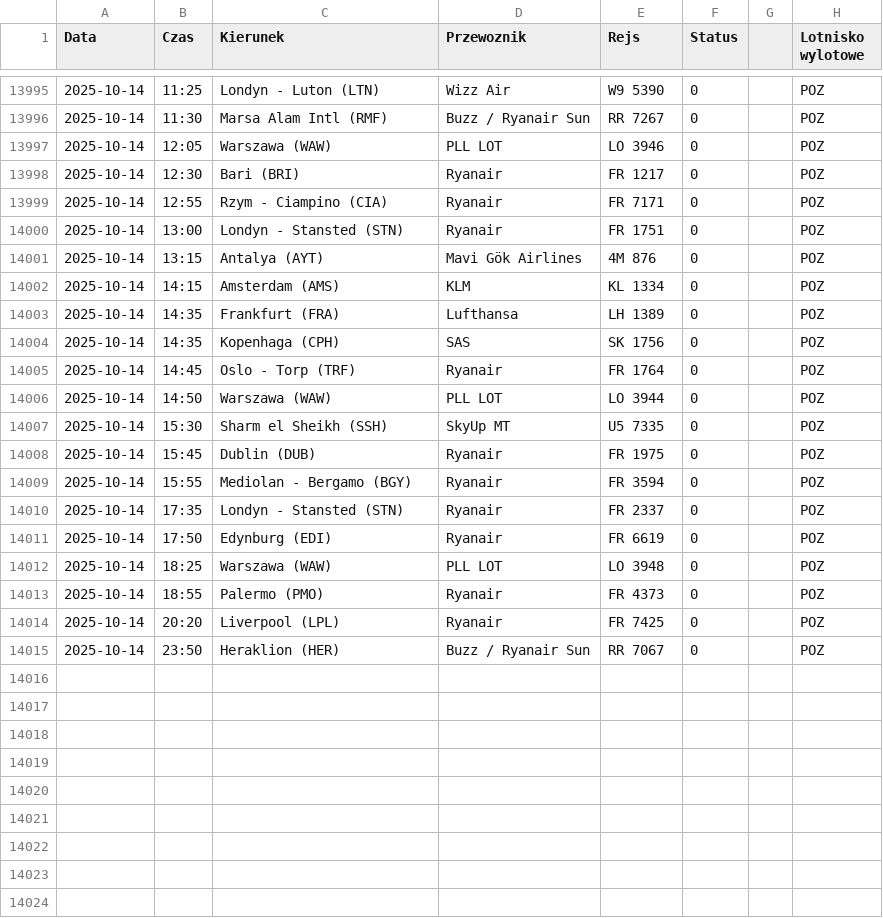
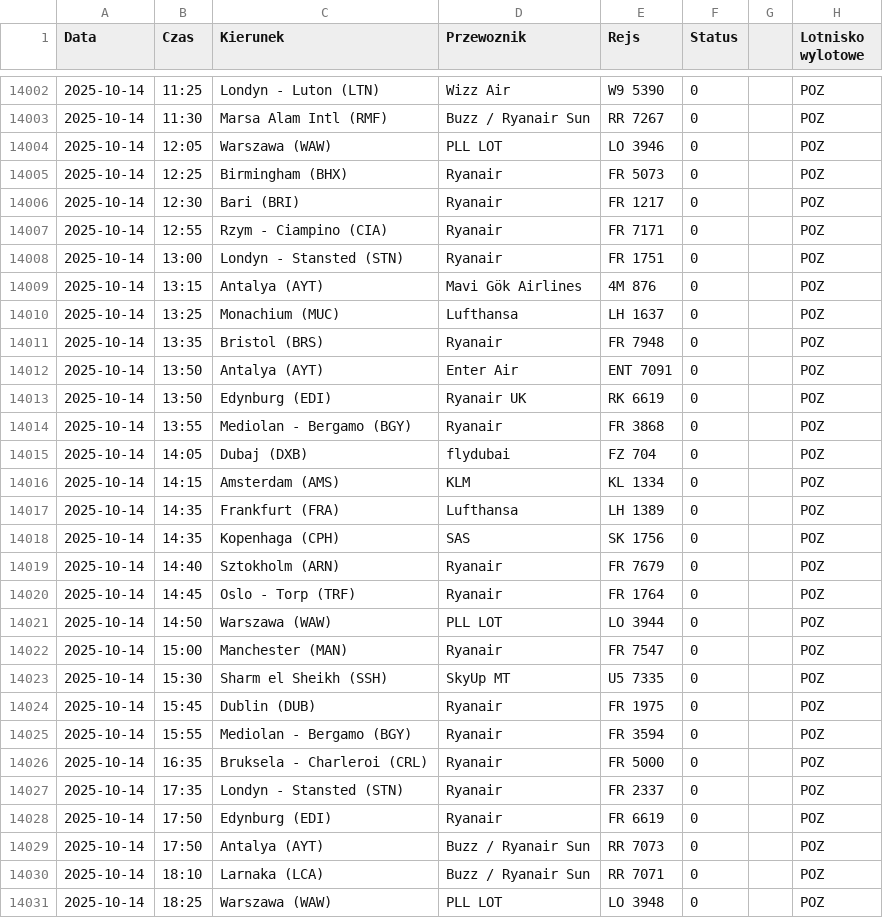
Before and after one commit to dariazielinska/departures-scraper, a CSV file: scraper/scraper_output/tabela_odlotow_POZ.csv, drawn as a sheet; only a part is shown, gaps mark what is left out; the shorter side is filled out with more unchanged rows; the diff covers the shown part only; the diff names each change by its address in the sheet, - before the commit and + after, or states it on an @@ line.

```diff
--- a/scraper/scraper_output/tabela_odlotow_POZ.csv
+++ b/scraper/scraper_output/tabela_odlotow_POZ.csv
+row 14005: 2025-10-14 | 12:25 | Birmingham (BHX) | Ryanair | FR 5073 | 0 |  | POZ
+row 14010: 2025-10-14 | 13:25 | Monachium (MUC) | Lufthansa | LH 1637 | 0 |  | POZ
+row 14011: 2025-10-14 | 13:35 | Bristol (BRS) | Ryanair | FR 7948 | 0 |  | POZ
+row 14012: 2025-10-14 | 13:50 | Antalya (AYT) | Enter Air | ENT 7091 | 0 |  | POZ
+row 14013: 2025-10-14 | 13:50 | Edynburg (EDI) | Ryanair UK | RK 6619 | 0 |  | POZ
+row 14014: 2025-10-14 | 13:55 | Mediolan - Bergamo (BGY) | Ryanair | FR 3868 | 0 |  | POZ
+row 14015: 2025-10-14 | 14:05 | Dubaj (DXB) | flydubai | FZ 704 | 0 |  | POZ
+row 14019: 2025-10-14 | 14:40 | Sztokholm (ARN) | Ryanair | FR 7679 | 0 |  | POZ
+row 14022: 2025-10-14 | 15:00 | Manchester (MAN) | Ryanair | FR 7547 | 0 |  | POZ
+row 14026: 2025-10-14 | 16:35 | Bruksela - Charleroi (CRL) | Ryanair | FR 5000 | 0 |  | POZ
+row 14029: 2025-10-14 | 17:50 | Antalya (AYT) | Buzz / Ryanair Sun | RR 7073 | 0 |  | POZ
+row 14030: 2025-10-14 | 18:10 | Larnaka (LCA) | Buzz / Ryanair Sun | RR 7071 | 0 |  | POZ
```
Also changed, not shown: 11 added rows elsewhere in this file, scraper/scraper_output/tabela_odlotow_KTW.csv, scraper/scraper_output/tabela_odlotow_RZE.csv, 2 other files.
